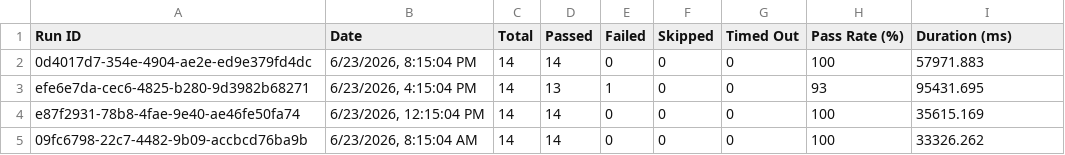
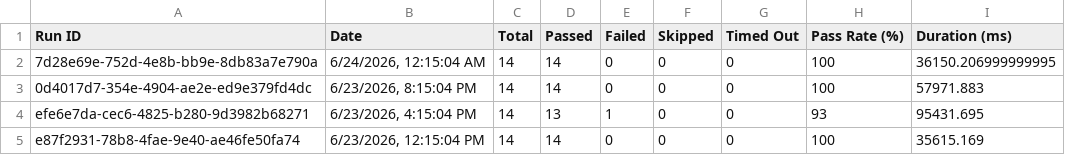
Before and after one commit to saira-uwc/asksam-datascience-automation, a CSV file: docs/exports/all-runs-summary.csv, drawn as a sheet; only a part is shown; the shorter side is filled out with more unchanged rows; the diff names each change by its address in the sheet, - before the commit and + after, or states it on an @@ line.

```diff
--- a/docs/exports/all-runs-summary.csv
+++ b/docs/exports/all-runs-summary.csv
+row 2: 7d28e69e-752d-4e8b-bb9e-8db83a7e790a | 6/24/2026, 12:15:04 AM | 14 | 14 | 0 | 0 | 0 | 100 | 36150.206999999995
```
Also changed, not shown: docs/exports/current-run.csv, 16 other files.
